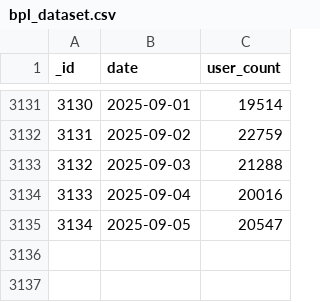
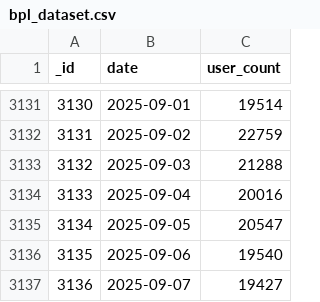
Before and after one commit to SiddharthanSingaravel/bpl-cron, a CSV file: data/bpl_dataset.csv, drawn as a sheet; only a part is shown, gaps mark what is left out.

```diff
--- a/data/bpl_dataset.csv
+++ b/data/bpl_dataset.csv
@@ -3135 +3135,3 @@ _id,date,user_count
 3134,2025-09-05,20547
+3135,2025-09-06,19540
+3136,2025-09-07,19427
```
Also changed, not shown: 2 other files.
